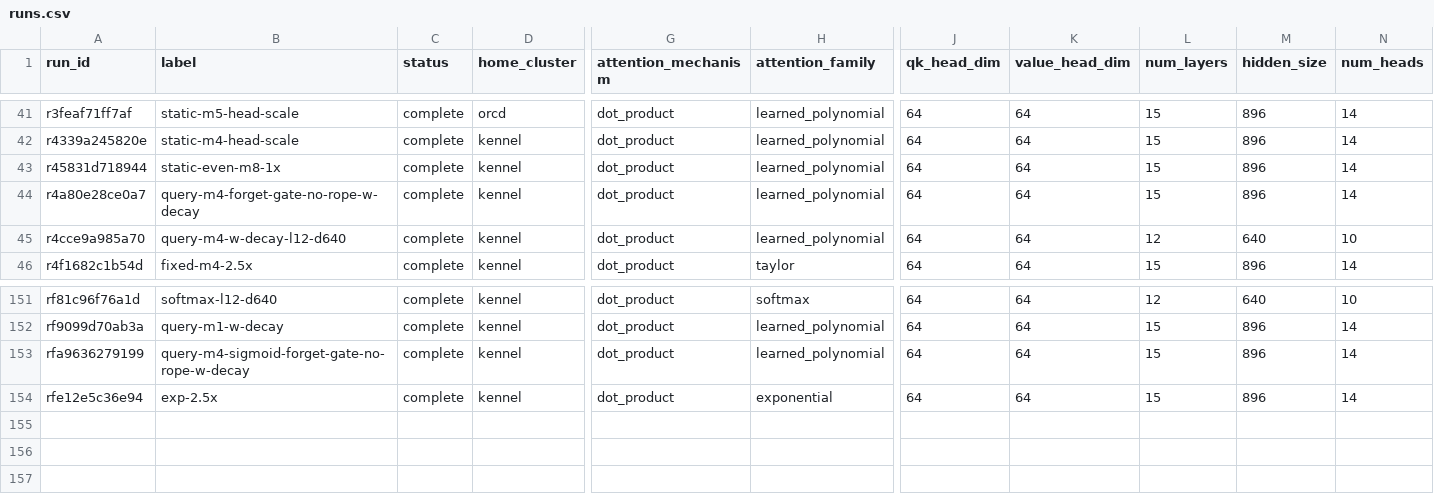
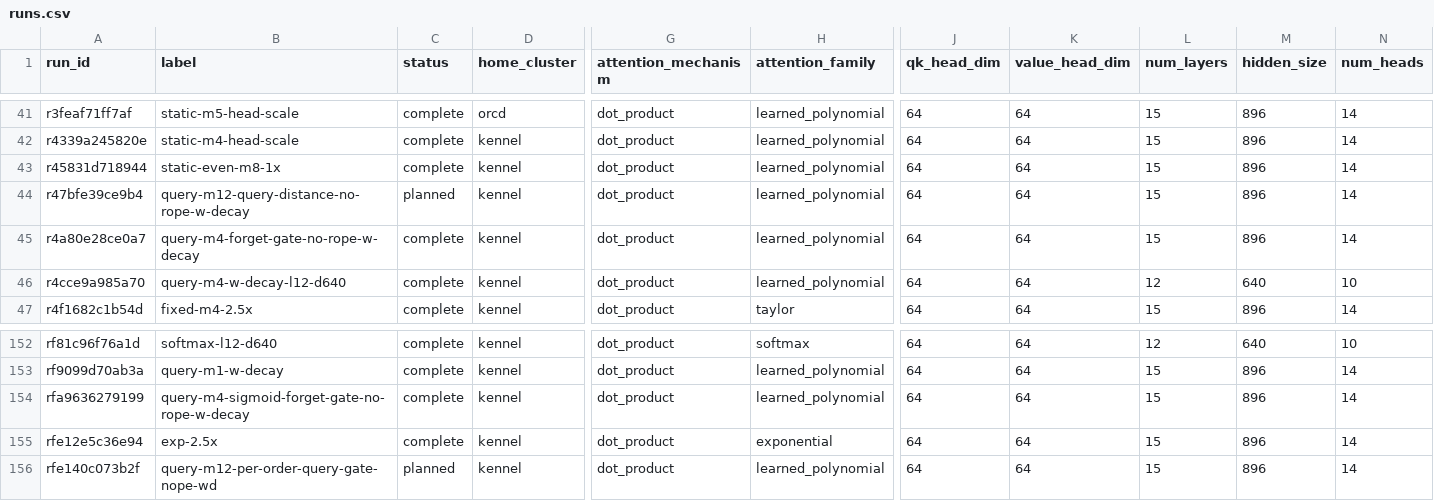
Before and after one commit to rafaelhanashiro/functional-memory, a CSV file: experiments/transformer_pp/runs.csv, drawn as a sheet; only a part is shown, gaps mark what is left out; rows hold the shown columns only; the diff names each change by its address in the sheet, - before the commit and + after, or states it on an @@ line.

```diff
--- a/experiments/transformer_pp/runs.csv
+++ b/experiments/transformer_pp/runs.csv
+row 44: r47bfe39ce9b4 | query-m12-query-distance-no-rope-w-decay | planned | kennel | dot_product | learned_polynomial | 64 | 64 | 15 | 896 | 14
+row 156: rfe140c073b2f | query-m12-per-order-query-gate-nope-wd | planned | kennel | dot_product | learned_polynomial | 64 | 64 | 15 | 896 | 14
```
Also changed, not shown: experiments/transformer_pp/results/exploratory/query_distance_decay/summary.csv, 14 other files.
